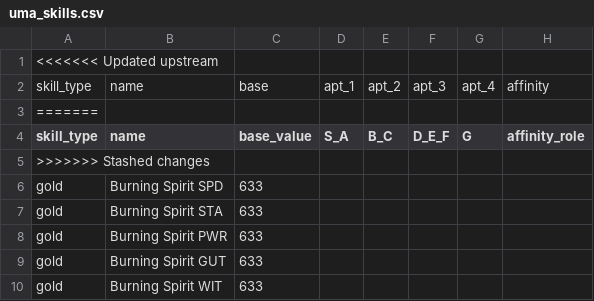
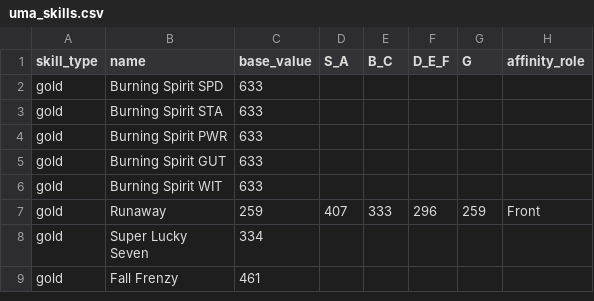
Before and after one commit to daftuyda/Uma-Event-Helper-Web, a CSV file: assets/uma_skills.csv, drawn as a sheet; only a part is shown; the shorter side is filled out with more unchanged rows.

Commit message:
new data

```diff
--- a/assets/uma_skills.csv
+++ b/assets/uma_skills.csv
@@ -1,6 +1,2 @@
-<<<<<<< Updated upstream
-skill_type,name,base,apt_1,apt_2,apt_3,apt_4,affinity
-=======
 skill_type,name,base_value,S_A,B_C,D_E_F,G,affinity_role
->>>>>>> Stashed changes
 gold,Burning Spirit SPD,633,,,,,
```
Also changed, not shown: 6 other files.
